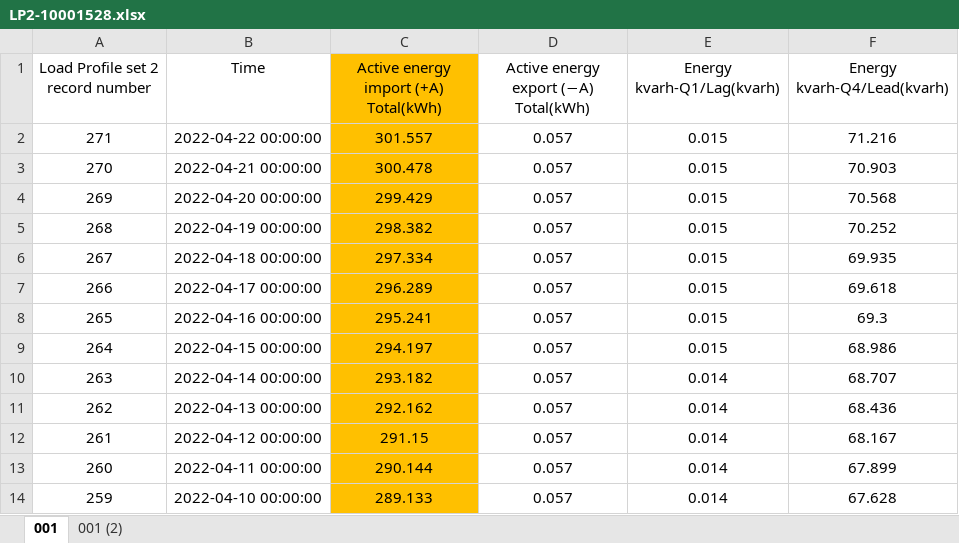
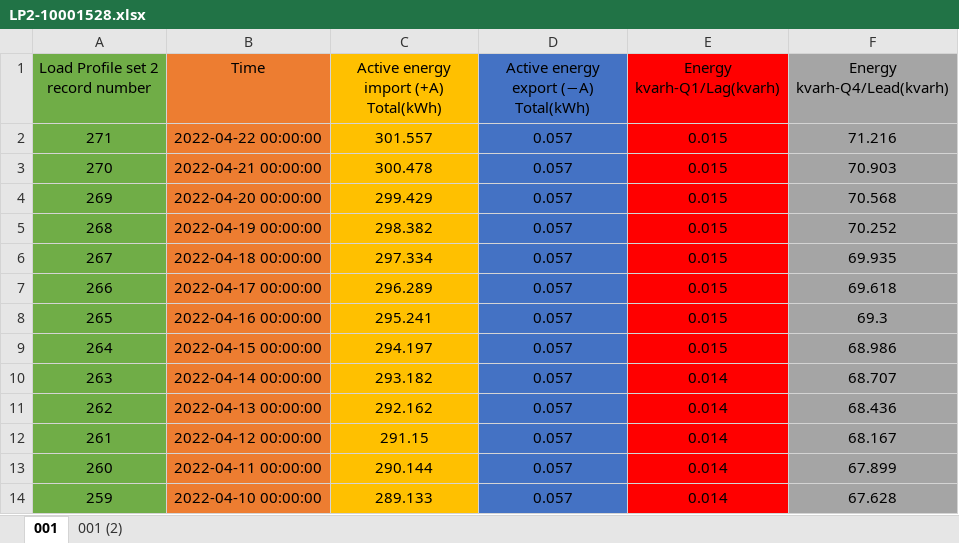
Before and after one commit to AbhishekXenatix/SMPCLPAutomation, an Excel workbook: AllFiles/LP2-10001528.xlsx, sheet 001, drawn as a sheet; values as stored, in another font and other column widths than the file's, no borders; the diff names each change by its address in the sheet, - before the commit and + after, or states it on an @@ line.

```diff
--- a/AllFiles/LP2-10001528.xlsx (sheet 001)
+++ b/AllFiles/LP2-10001528.xlsx (sheet 001)
-A1:A14 fill: none
+A1:A14 fill: #70AD47
-B1:B14 fill: none
+B1:B14 fill: #ED7D31
-D1:D14 fill: none
+D1:D14 fill: #4472C4
-E1:E14 fill: none
+E1:E14 fill: #FF0000
-F1:F14 fill: none
+F1:F14 fill: #A5A5A5
```
Also changed, not shown: AllFiles/Mtr_10001528_Hist.xlsx, 45 other files.
